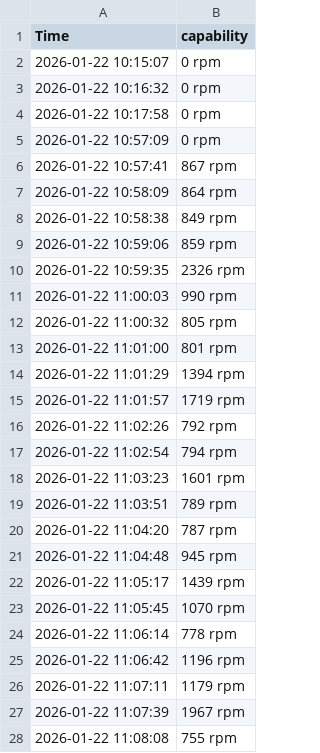
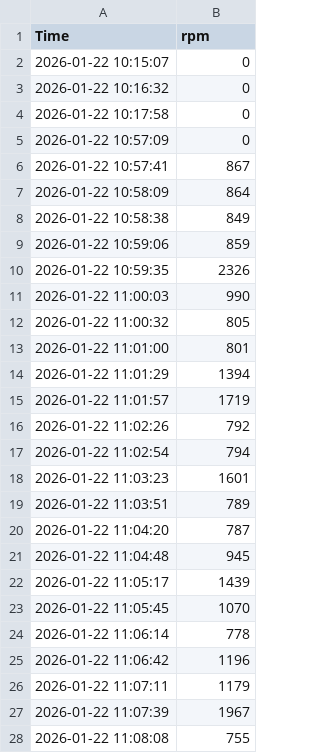
Before and after one commit to Thibaut-dunasys/driving-data, a CSV file: datav2/roulage0122/EngineSpeed-data-2026-01-23 10_49_30.csv, drawn as a sheet; only a part is shown; the diff covers the shown part only.

```diff
--- a/datav2/roulage0122/EngineSpeed-data-2026-01-23 10_49_30.csv
+++ b/datav2/roulage0122/EngineSpeed-data-2026-01-23 10_49_30.csv
@@ -1,28 +1,28 @@
-"Time","capability"
-2026-01-22 10:15:07,0 rpm
-2026-01-22 10:16:32,0 rpm
-2026-01-22 10:17:58,0 rpm
-2026-01-22 10:57:09,0 rpm
-2026-01-22 10:57:41,867 rpm
-2026-01-22 10:58:09,864 rpm
-2026-01-22 10:58:38,849 rpm
-2026-01-22 10:59:06,859 rpm
-2026-01-22 10:59:35,2326 rpm
-2026-01-22 11:00:03,990 rpm
-2026-01-22 11:00:32,805 rpm
-2026-01-22 11:01:00,801 rpm
-2026-01-22 11:01:29,1394 rpm
-2026-01-22 11:01:57,1719 rpm
-2026-01-22 11:02:26,792 rpm
-2026-01-22 11:02:54,794 rpm
-2026-01-22 11:03:23,1601 rpm
-2026-01-22 11:03:51,789 rpm
-2026-01-22 11:04:20,787 rpm
-2026-01-22 11:04:48,945 rpm
-2026-01-22 11:05:17,1439 rpm
-2026-01-22 11:05:45,1070 rpm
-2026-01-22 11:06:14,778 rpm
-2026-01-22 11:06:42,1196 rpm
-2026-01-22 11:07:11,1179 rpm
-2026-01-22 11:07:39,1967 rpm
-2026-01-22 11:08:08,755 rpm
+Time,rpm
+2026-01-22 10:15:07,0
+2026-01-22 10:16:32,0
+2026-01-22 10:17:58,0
+2026-01-22 10:57:09,0
+2026-01-22 10:57:41,867
+2026-01-22 10:58:09,864
+2026-01-22 10:58:38,849
+2026-01-22 10:59:06,859
+2026-01-22 10:59:35,2326
+2026-01-22 11:00:03,990
+2026-01-22 11:00:32,805
+2026-01-22 11:01:00,801
+2026-01-22 11:01:29,1394
+2026-01-22 11:01:57,1719
+2026-01-22 11:02:26,792
+2026-01-22 11:02:54,794
+2026-01-22 11:03:23,1601
+2026-01-22 11:03:51,789
+2026-01-22 11:04:20,787
+2026-01-22 11:04:48,945
+2026-01-22 11:05:17,1439
+2026-01-22 11:05:45,1070
+2026-01-22 11:06:14,778
+2026-01-22 11:06:42,1196
+2026-01-22 11:07:11,1179
+2026-01-22 11:07:39,1967
+2026-01-22 11:08:08,755
```
Also changed, not shown: 103 edited cells elsewhere in this file.
